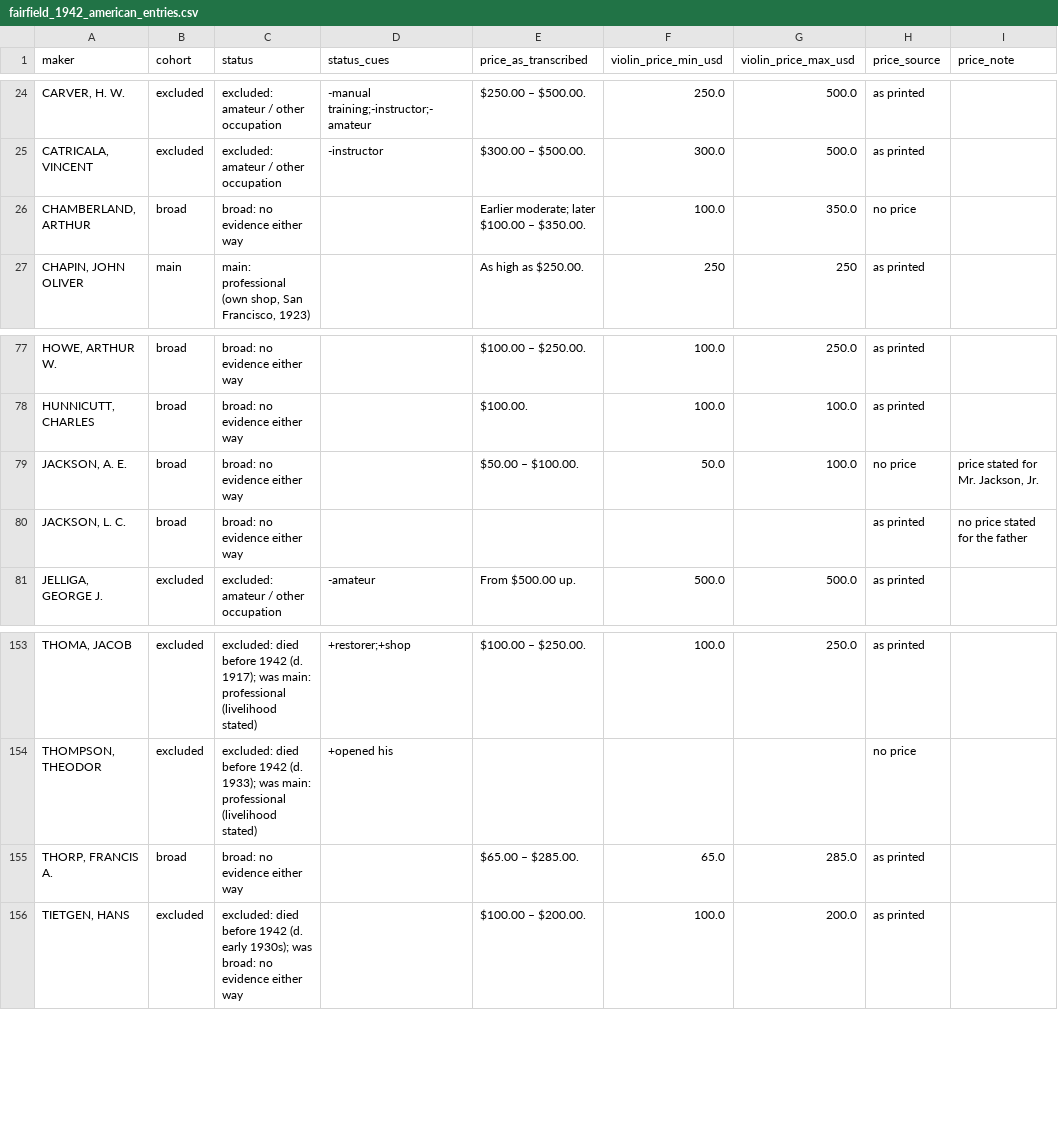
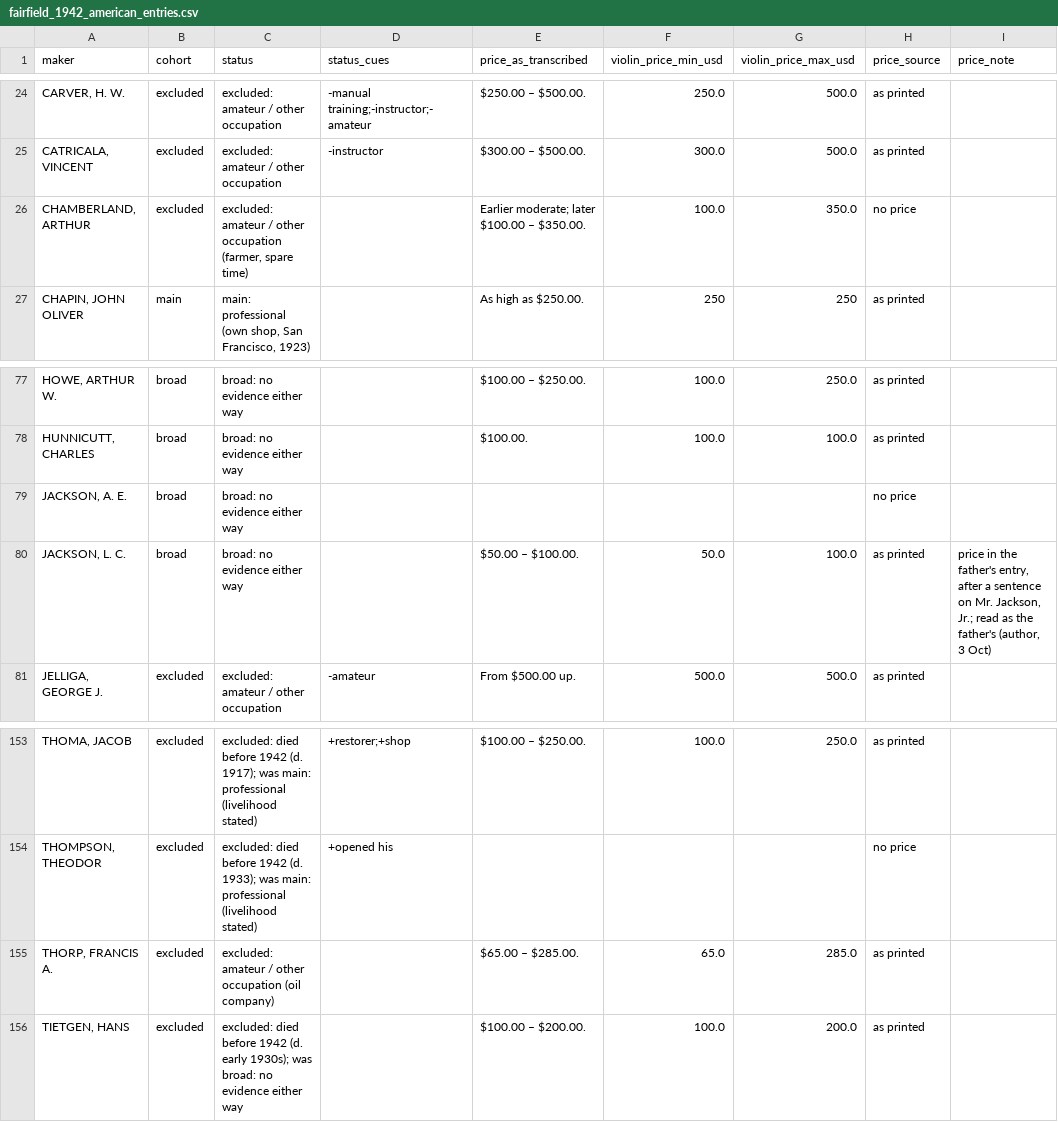
Before and after one commit to Frederic-LM/Historical-Violin-Trade-Datasets, a CSV file: Historical price catalogue/1942-JohnH.Fairfield/fairfield_1942_american_entries.csv, drawn as a sheet; only a part is shown, gaps mark what is left out; the diff names each change by its address in the sheet, - before the commit and + after, or states it on an @@ line.

Commit message:
Add files via upload

```diff
--- a/Historical price catalogue/1942-JohnH.Fairfield/fairfield_1942_american_entries.csv
+++ b/Historical price catalogue/1942-JohnH.Fairfield/fairfield_1942_american_entries.csv
-B26 (cohort): broad
+B26 (cohort): excluded
-C26 (status): broad: no evidence either way
+C26 (status): excluded: amateur / other occupation (farmer, spare time)
-E79 (price_as_transcribed): $50.00 – $100.00.
+E79 (price_as_transcribed): (empty)
-F79 (violin_price_min_usd): 50.0
+F79 (violin_price_min_usd): (empty)
-G79 (violin_price_max_usd): 100.0
+G79 (violin_price_max_usd): (empty)
-I79 (price_note): price stated for Mr. Jackson, Jr.
+I79 (price_note): (empty)
-E80 (price_as_transcribed): (empty)
+E80 (price_as_transcribed): $50.00 – $100.00.
-F80 (violin_price_min_usd): (empty)
+F80 (violin_price_min_usd): 50.0
-G80 (violin_price_max_usd): (empty)
+G80 (violin_price_max_usd): 100.0
-I80 (price_note): no price stated for the father
+I80 (price_note): price in the father's entry, after a sentence on Mr. Jackson, Jr.; read as the father's (author, 3 Oct)
-B155 (cohort): broad
+B155 (cohort): excluded
-C155 (status): broad: no evidence either way
+C155 (status): excluded: amateur / other occupation (oil company)
```
